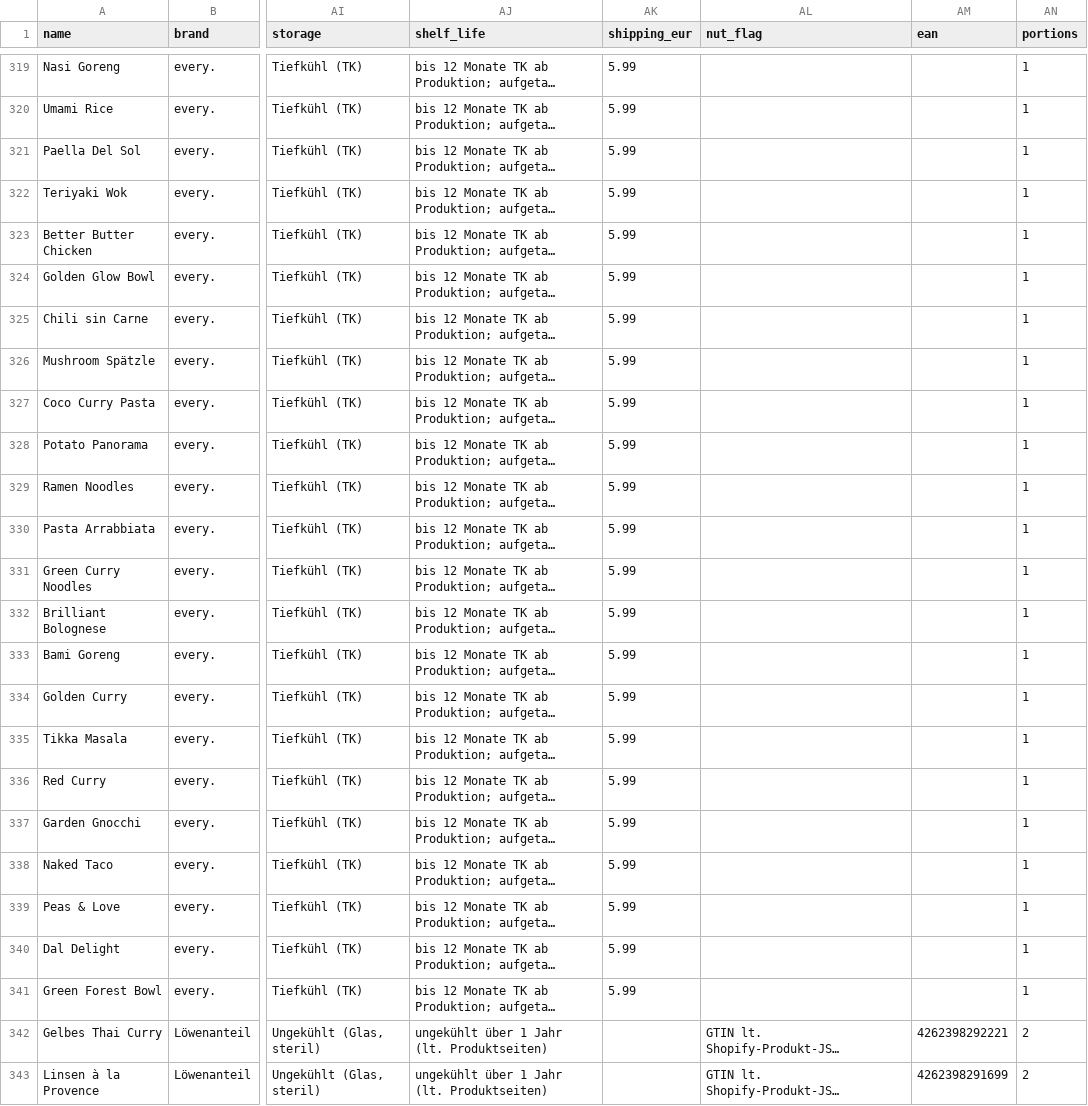
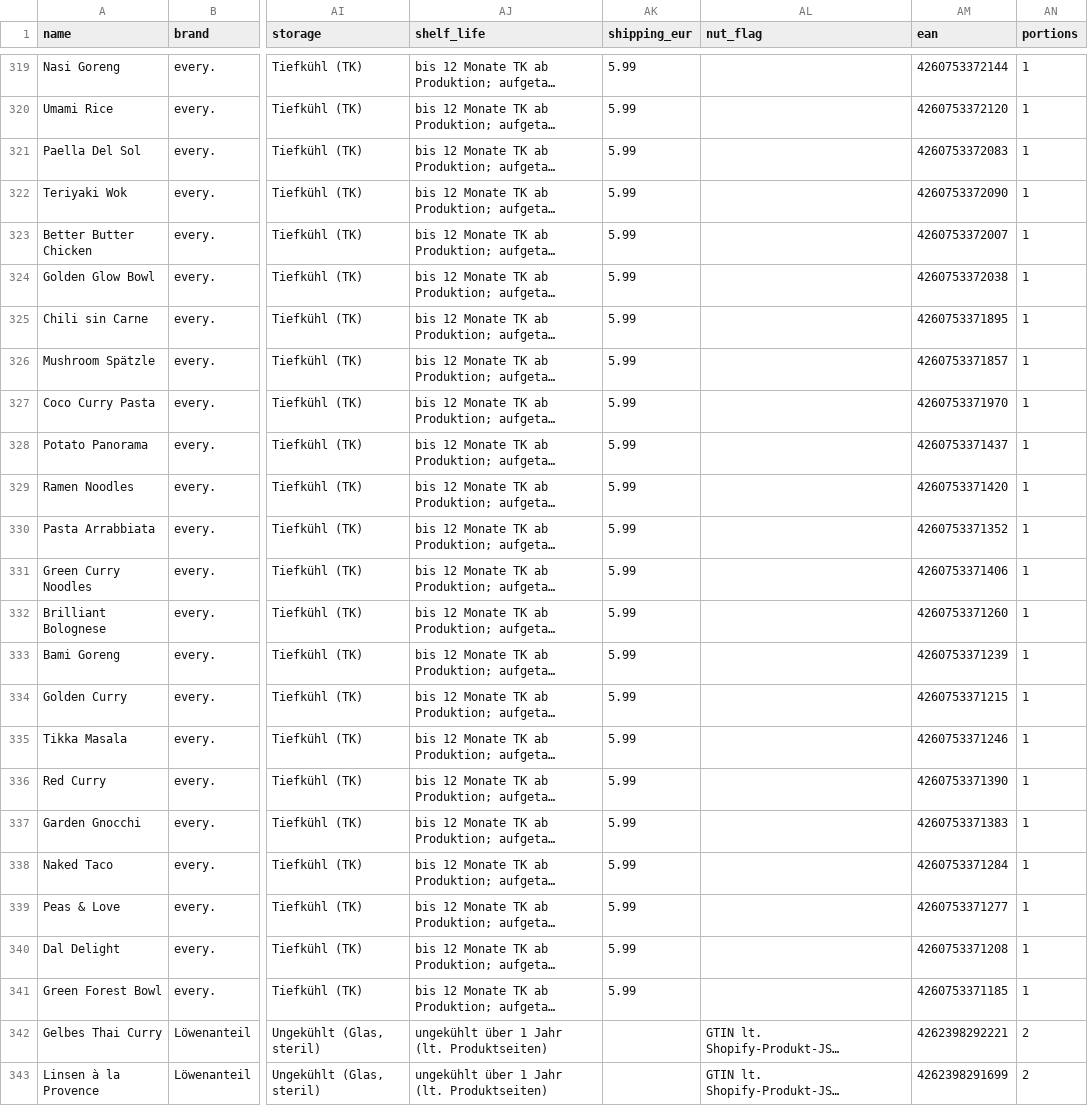
Before and after one commit to servas-ai/fertiggerichte-daten, a CSV file: data/online_mealprep.csv, drawn as a sheet; only a part is shown, gaps mark what is left out; long unchanged cells end in …; the diff covers the shown part only; the diff names each change by its address in the sheet, - before the commit and + after, or states it on an @@ line.

```diff
--- a/data/online_mealprep.csv
+++ b/data/online_mealprep.csv
-AM319 (ean): (empty)
+AM319 (ean): 4260753372144
-AM320 (ean): (empty)
+AM320 (ean): 4260753372120
-AM321 (ean): (empty)
+AM321 (ean): 4260753372083
-AM322 (ean): (empty)
+AM322 (ean): 4260753372090
-AM323 (ean): (empty)
+AM323 (ean): 4260753372007
-AM324 (ean): (empty)
+AM324 (ean): 4260753372038
-AM325 (ean): (empty)
+AM325 (ean): 4260753371895
-AM326 (ean): (empty)
+AM326 (ean): 4260753371857
-AM327 (ean): (empty)
+AM327 (ean): 4260753371970
-AM328 (ean): (empty)
+AM328 (ean): 4260753371437
-AM329 (ean): (empty)
+AM329 (ean): 4260753371420
-AM330 (ean): (empty)
+AM330 (ean): 4260753371352
-AM331 (ean): (empty)
+AM331 (ean): 4260753371406
-AM332 (ean): (empty)
+AM332 (ean): 4260753371260
-AM333 (ean): (empty)
+AM333 (ean): 4260753371239
-AM334 (ean): (empty)
+AM334 (ean): 4260753371215
-AM335 (ean): (empty)
+AM335 (ean): 4260753371246
-AM336 (ean): (empty)
+AM336 (ean): 4260753371390
-AM337 (ean): (empty)
+AM337 (ean): 4260753371383
-AM338 (ean): (empty)
+AM338 (ean): 4260753371284
-AM339 (ean): (empty)
+AM339 (ean): 4260753371277
-AM340 (ean): (empty)
+AM340 (ean): 4260753371208
-AM341 (ean): (empty)
+AM341 (ean): 4260753371185
```
Also changed, not shown: 34 edited cells elsewhere in this file, 2 other files.
